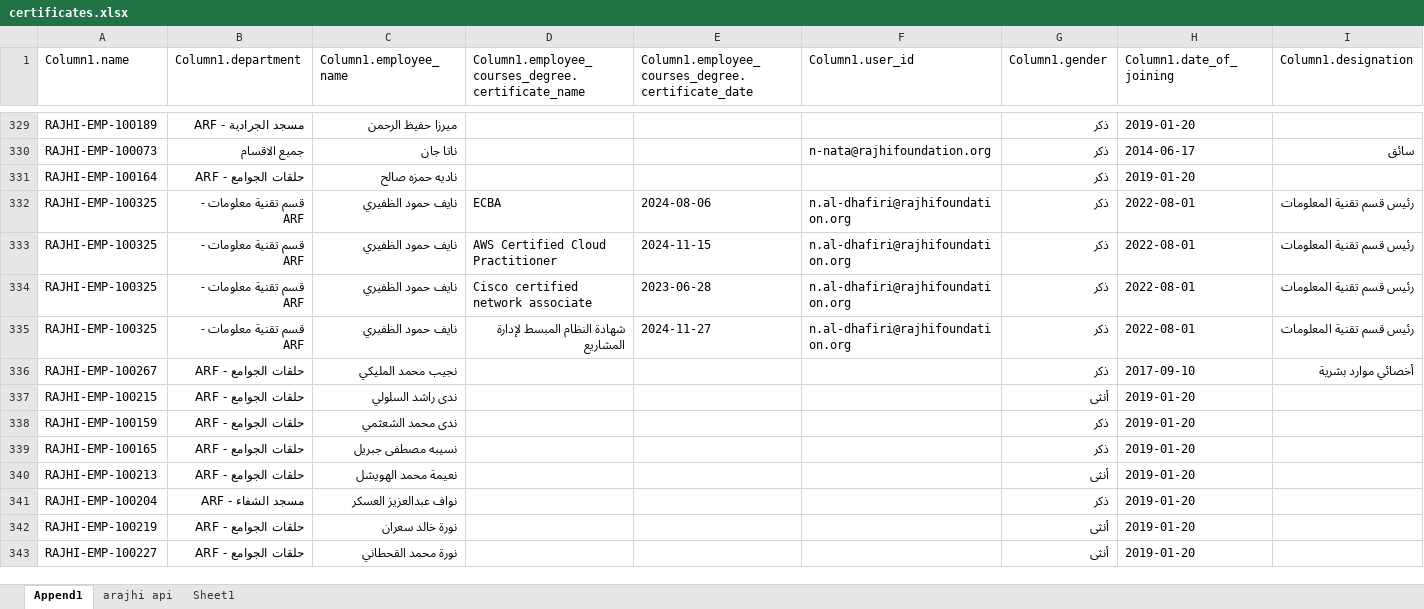
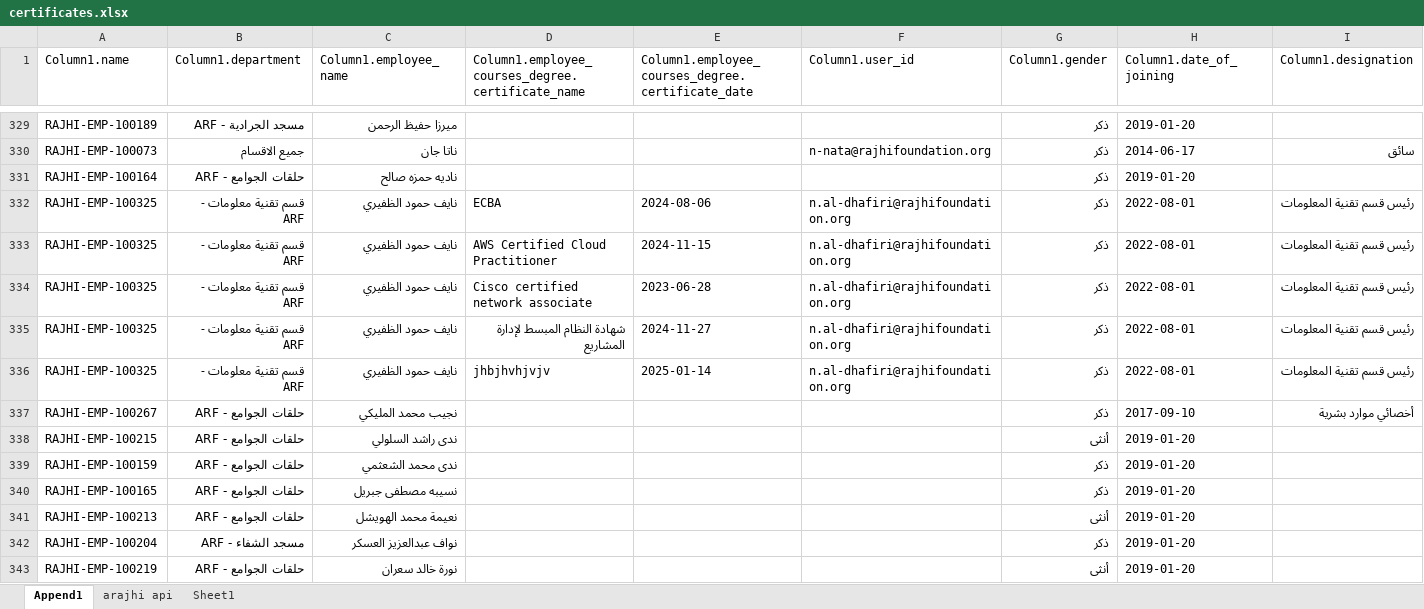
Before and after one commit to naifhomood/cerr, an Excel workbook: data/certificates.xlsx, sheet Append1, drawn as a sheet; only a part is shown, gaps mark what is left out; the shorter side is filled out with more unchanged rows; values as stored, in another font and other column widths than the file's, no borders; table styles not drawn; rows hold the shown columns only; the diff names each change by its address in the sheet, - before the commit and + after, or states it on an @@ line.

```diff
--- a/data/certificates.xlsx (sheet Append1)
+++ b/data/certificates.xlsx (sheet Append1)
+row 336: RAJHI-EMP-100325 | قسم تقنية معلومات - ARF | نايف حمود الظفيري | jhbjhvhjvjv | 2025-01-14 | n.al-dhafiri@rajhifoundation.org | ذكر | 2022-08-01 | رئيس قسم تقنية المعلومات
```
Also changed, not shown: 1 other file.
